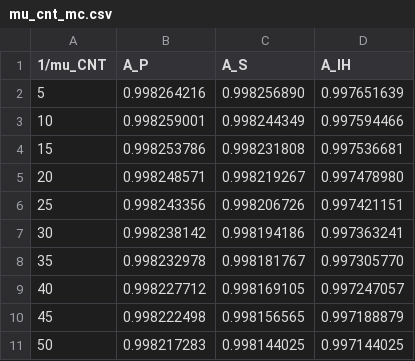
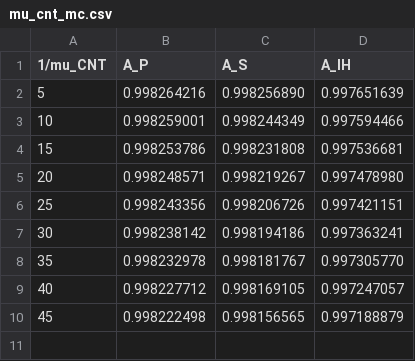
Before and after one commit to FST-team/Cloud-PW, a CSV file: availability/data/mu_cnt_mc.csv, drawn as a sheet.

```diff
--- a/availability/data/mu_cnt_mc.csv
+++ b/availability/data/mu_cnt_mc.csv
@@ -10,2 +10 @@
 45	0.998222498	0.998156565	0.997188879
-50	0.998217283	0.998144025	0.997144025
```
Also changed, not shown: availability/data/mu_cnt_mc_2.csv.
